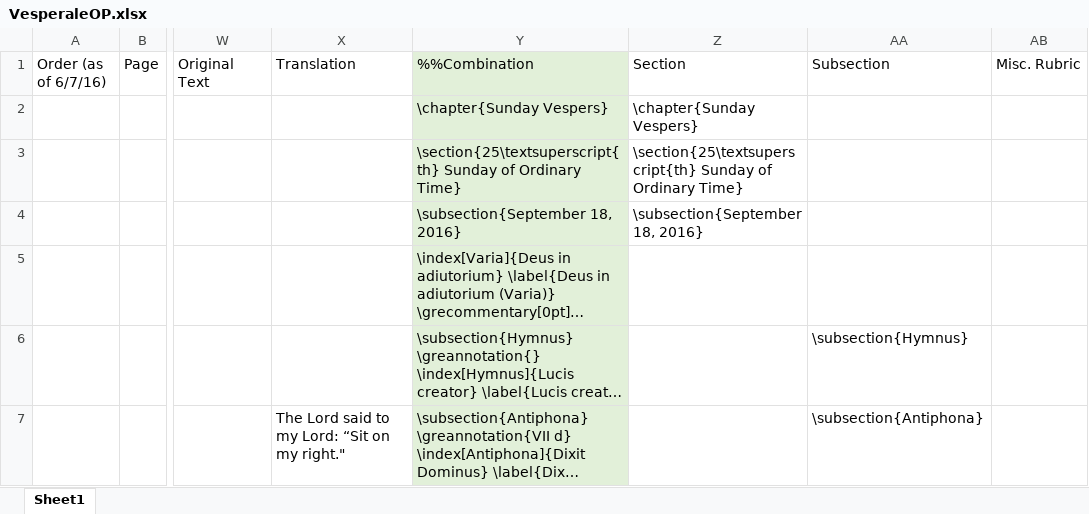
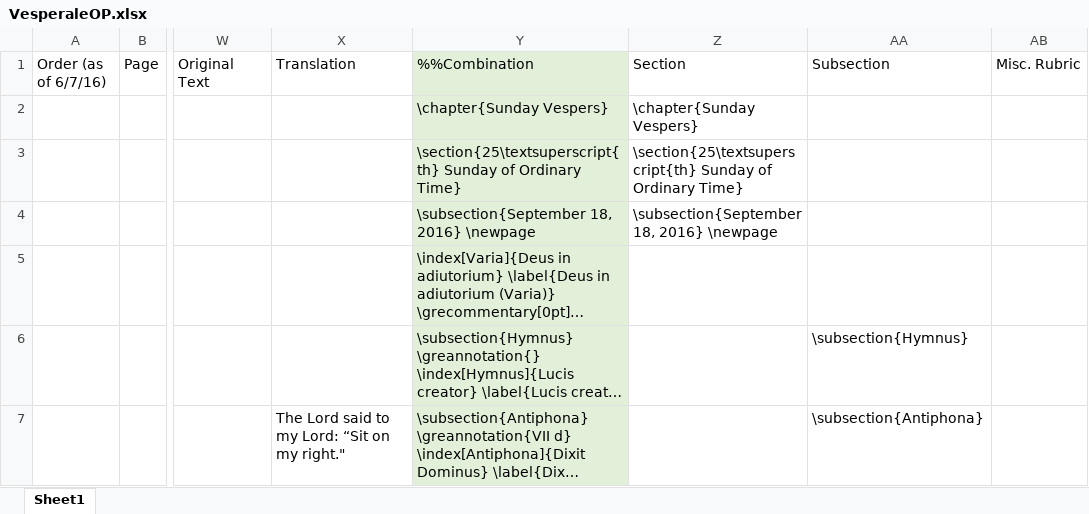
Before and after one commit to innocentop/VesperaleOP, an Excel workbook: VesperaleOP.xlsx, sheet Sheet1, drawn as a sheet; only a part is shown, gaps mark what is left out; long unchanged cells end in …; values as stored, in another font and other column widths than the file's, no borders; the diff covers the shown part only; the diff names each change by its address in the sheet, - before the commit and + after, or states it on an @@ line.

```diff
--- a/VesperaleOP.xlsx (sheet Sheet1)
+++ b/VesperaleOP.xlsx (sheet Sheet1)
-Y4 (%%Combination): \subsection{September 18, 2016}
+Y4 (%%Combination): \subsection{September 18, 2016} \newpage
-Z4 (Section): \subsection{September 18, 2016}
+Z4 (Section): \subsection{September 18, 2016} \newpage
```
Also changed, not shown: 1 added row, 1 removed row and 69 edited cells elsewhere in this sheet, 35 other files.
